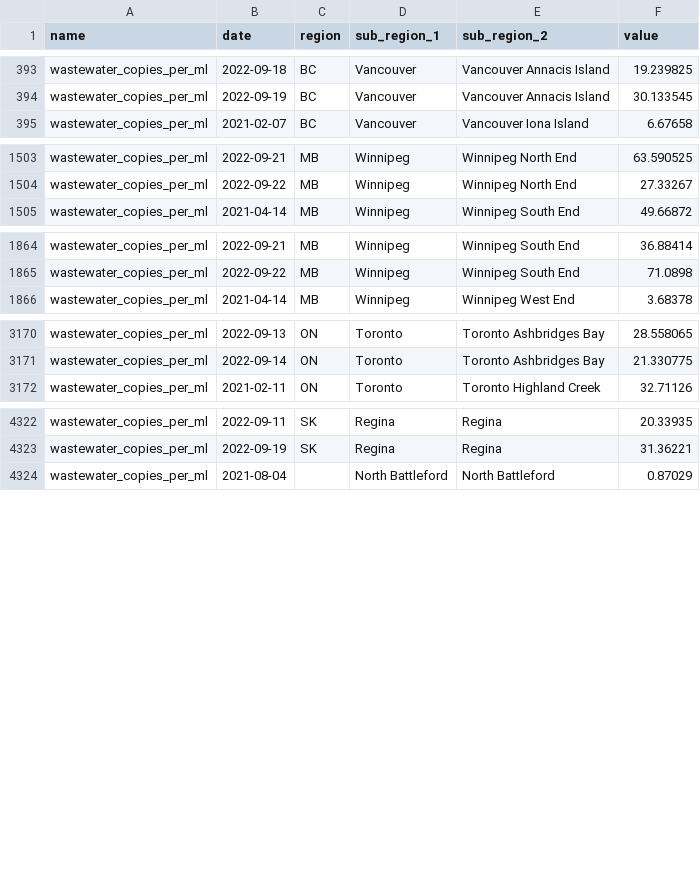
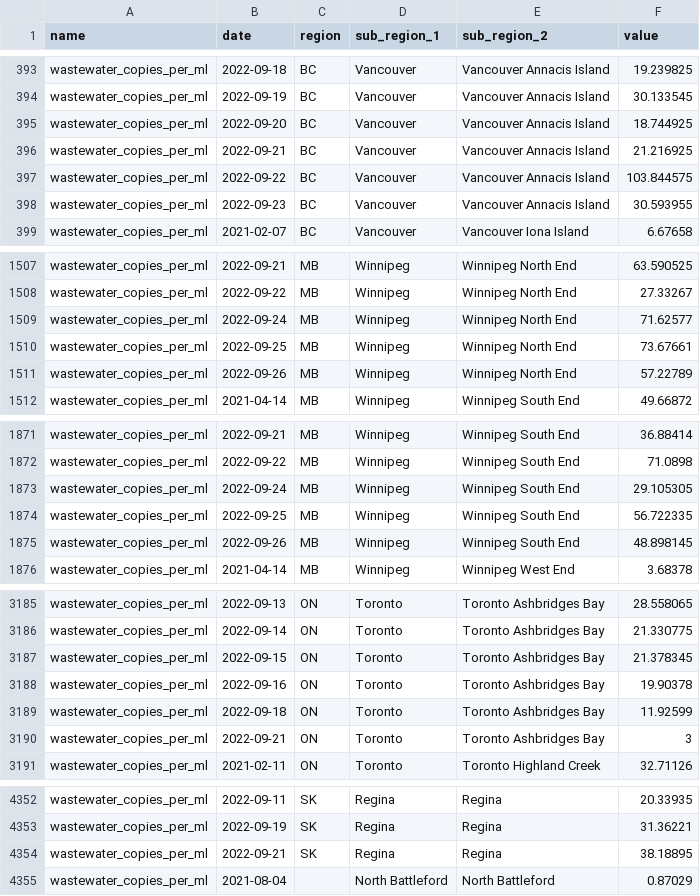
Before and after one commit to ccodwg/CovidTimelineCanada, a CSV file: raw_data/active_ts/can/can_wastewater_copies_per_ml_subhr_ts.csv, drawn as a sheet; only a part is shown, gaps mark what is left out; the diff covers the shown part only.

Commit message:
Update data: 2022-10-03 12:09 EDT

```diff
--- a/raw_data/active_ts/can/can_wastewater_copies_per_ml_subhr_ts.csv
+++ b/raw_data/active_ts/can/can_wastewater_copies_per_ml_subhr_ts.csv
@@ -394,2 +394,6 @@
 "wastewater_copies_per_ml","2022-09-19","BC","Vancouver","Vancouver Annacis Island",30.133545
+"wastewater_copies_per_ml","2022-09-20","BC","Vancouver","Vancouver Annacis Island",18.744925
+"wastewater_copies_per_ml","2022-09-21","BC","Vancouver","Vancouver Annacis Island",21.216925
+"wastewater_copies_per_ml","2022-09-22","BC","Vancouver","Vancouver Annacis Island",103.844575
+"wastewater_copies_per_ml","2022-09-23","BC","Vancouver","Vancouver Annacis Island",30.593955
 "wastewater_copies_per_ml","2021-02-07","BC","Vancouver","Vancouver Iona Island",6.67658
@@ -1504,2 +1508,5 @@
 "wastewater_copies_per_ml","2022-09-22","MB","Winnipeg","Winnipeg North End",27.33267
+"wastewater_copies_per_ml","2022-09-24","MB","Winnipeg","Winnipeg North End",71.62577
+"wastewater_copies_per_ml","2022-09-25","MB","Winnipeg","Winnipeg North End",73.67661
+"wastewater_copies_per_ml","2022-09-26","MB","Winnipeg","Winnipeg North End",57.22789
 "wastewater_copies_per_ml","2021-04-14","MB","Winnipeg","Winnipeg South End",49.66872
@@ -1865,2 +1872,5 @@
 "wastewater_copies_per_ml","2022-09-22","MB","Winnipeg","Winnipeg South End",71.0898
+"wastewater_copies_per_ml","2022-09-24","MB","Winnipeg","Winnipeg South End",29.105305
+"wastewater_copies_per_ml","2022-09-25","MB","Winnipeg","Winnipeg South End",56.722335
+"wastewater_copies_per_ml","2022-09-26","MB","Winnipeg","Winnipeg South End",48.898145
 "wastewater_copies_per_ml","2021-04-14","MB","Winnipeg","Winnipeg West End",3.68378
@@ -3171,2 +3186,6 @@
 "wastewater_copies_per_ml","2022-09-14","ON","Toronto","Toronto Ashbridges Bay",21.330775
+"wastewater_copies_per_ml","2022-09-15","ON","Toronto","Toronto Ashbridges Bay",21.378345
+"wastewater_copies_per_ml","2022-09-16","ON","Toronto","Toronto Ashbridges Bay",19.90378
+"wastewater_copies_per_ml","2022-09-18","ON","Toronto","Toronto Ashbridges Bay",11.92599
+"wastewater_copies_per_ml","2022-09-21","ON","Toronto","Toronto Ashbridges Bay",3
 "wastewater_copies_per_ml","2021-02-11","ON","Toronto","Toronto Highland Creek",32.71126
@@ -4323,2 +4353,3 @@
 "wastewater_copies_per_ml","2022-09-19","SK","Regina","Regina",31.36221
+"wastewater_copies_per_ml","2022-09-21","SK","Regina","Regina",38.18895
 "wastewater_copies_per_ml","2021-08-04",,"North Battleford","North Battleford",0.87029
```
Also changed, not shown: 16 added rows elsewhere in this file, 1 other file.
